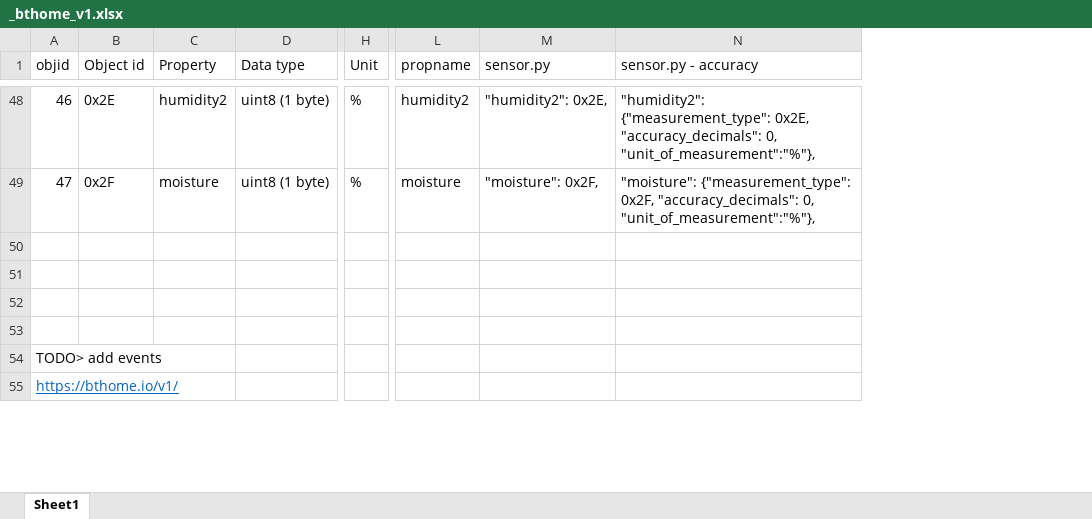
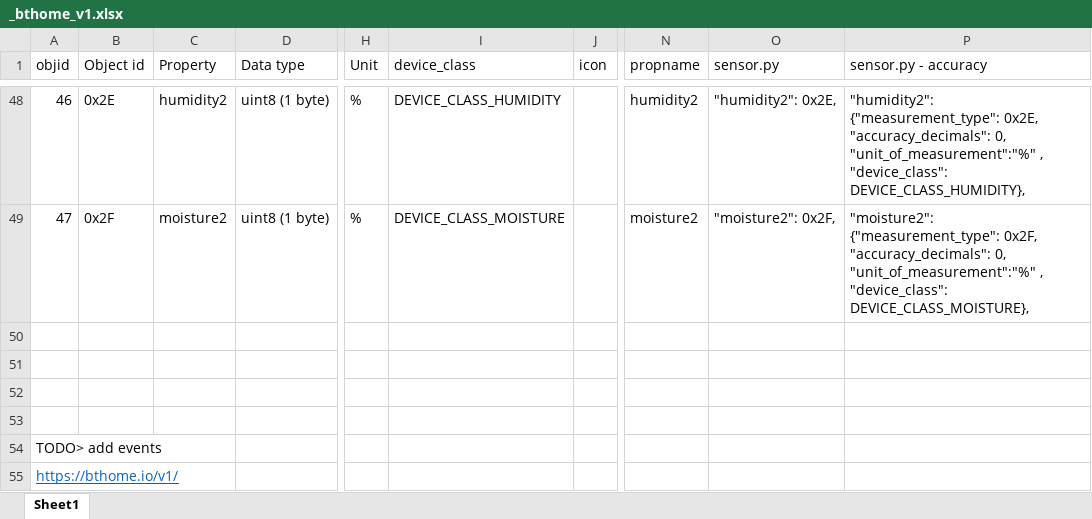
Before and after one commit to afarago/esphome_component_bthome, an Excel workbook: components/bthome/_bthome_v1.xlsx, sheet Sheet1, drawn as a sheet; only a part is shown, gaps mark what is left out; values as stored, in another font and other column widths than the file's, no borders; addresses are those after the commit; the diff covers the shown part only; the diff names each change by its address in the sheet, - before the commit and + after, or states it on an @@ line.

Commit message:
. change sensor to blocks of device ids + add name filtering . refine filtering + add device_class

```diff
--- a/components/bthome/_bthome_v1.xlsx (sheet Sheet1)
+++ b/components/bthome/_bthome_v1.xlsx (sheet Sheet1)
+column I (device_class), rows 48-49: DEVICE_CLASS_HUMIDITY | DEVICE_CLASS_MOISTURE
+column J (icon), empty
-P48 (sensor.py - accuracy): …"accuracy_decimals": 0, "unit_of_measurement":"%"},
+P48 (sensor.py - accuracy): …"accuracy_decimals": 0, "unit_of_measurement":"%" , "device_class": DEVICE_CLASS_HUMIDITY},
-C49 (Property): moisture
+C49 (Property): moisture2
-N49 (propname): moisture
+N49 (propname): moisture2
-O49 (sensor.py): "moisture": 0x2F,
+O49 (sensor.py): "moisture2": 0x2F,
-P49 (sensor.py - accuracy): "moisture": {"measurement_type": 0x2F, "accuracy_decimals": 0, "unit_of_measurement":"%"},
+P49 (sensor.py - accuracy): "moisture2": {"measurement_type": 0x2F, "accuracy_decimals": 0, "unit_of_measurement":"%" , "device_class": DEVICE_CLASS_MOISTURE},
```
Also changed, not shown: 28 removed rows and 18 edited cells elsewhere in this sheet, formulas that keep their value, hidden cells, 7 other files.
